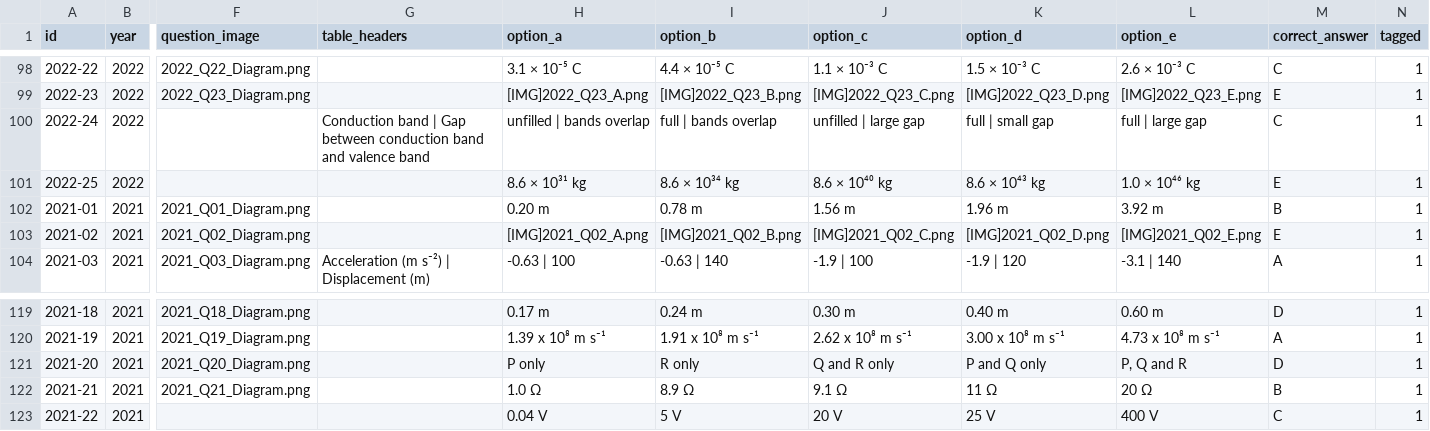
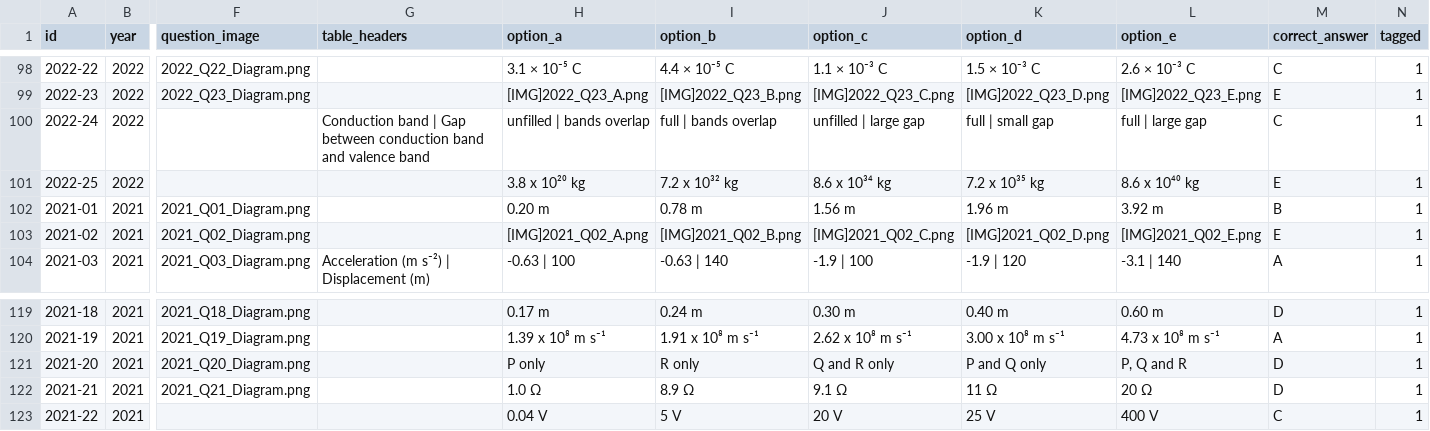
Before and after one commit to Maasq/TaylorWebApps, a CSV file: mc practice/questions.csv, drawn as a sheet; only a part is shown, gaps mark what is left out; the diff names each change by its address in the sheet, - before the commit and + after, or states it on an @@ line.

Commit message:
Update questions.csv

```diff
--- a/mc practice/questions.csv
+++ b/mc practice/questions.csv
-H101 (option_a): 8.6 × 10³¹ kg
+H101 (option_a): 3.8 x 10²⁰ kg
-I101 (option_b): 8.6 × 10³⁴ kg
+I101 (option_b): 7.2 x 10³² kg
-J101 (option_c): 8.6 × 10⁴⁰ kg
+J101 (option_c): 8.6 x 10³⁴ kg
-K101 (option_d): 8.6 × 10⁴³ kg
+K101 (option_d): 7.2 x 10³⁵ kg
-L101 (option_e): 1.0 × 10⁴⁶ kg
+L101 (option_e): 8.6 x 10⁴⁰ kg
-M122 (correct_answer): B
+M122 (correct_answer): D
```
